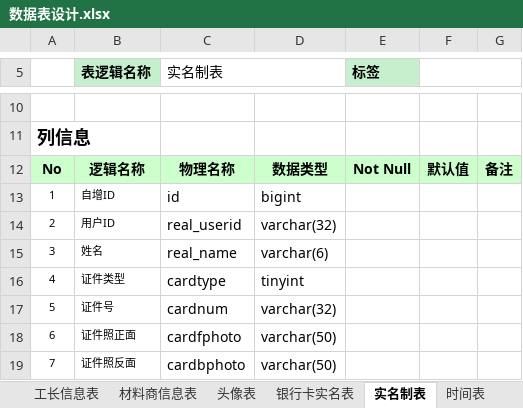
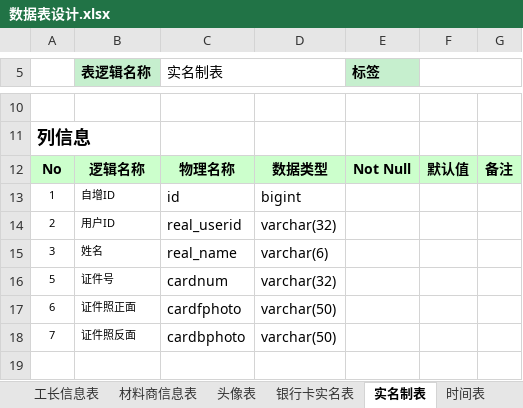
Before and after one commit to HeeyHomeIT/Heigh-ho_Network, an Excel workbook: doc/数据库文档/数据表设计.xlsx, sheet 实名制表, drawn as a sheet; only a part is shown, gaps mark what is left out; the shorter side is filled out with more unchanged rows; values as stored, in another font and other column widths than the file's, no borders; the diff names each change by its address in the sheet, - before the commit and + after, or states it on an @@ line.

```diff
--- a/doc/数据库文档/数据表设计.xlsx (sheet 实名制表)
+++ b/doc/数据库文档/数据表设计.xlsx (sheet 实名制表)
-row 16: 4 | 证件类型 | cardtype | tinyint
```
Also changed, not shown: 34 other files.
